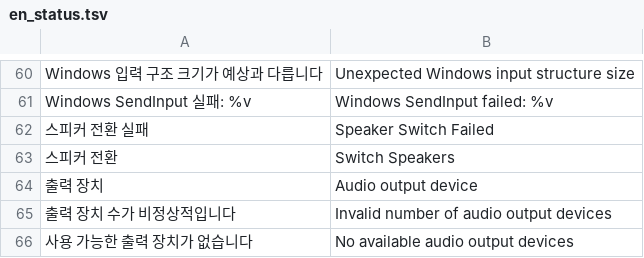
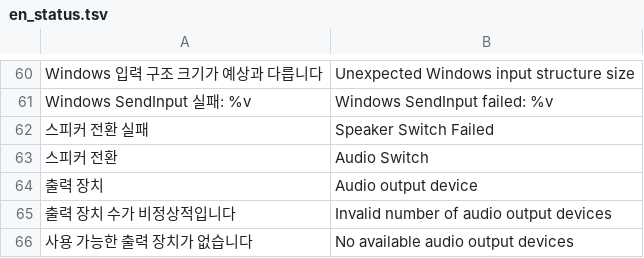
Before and after one commit to neoartmin/pulsenote-deck, a TSV file: tools/locales/en_status.tsv, drawn as a sheet; only a part is shown, gaps mark what is left out.

Commit message:
Keep English function-picker names within original 150px button width

```diff
--- a/tools/locales/en_status.tsv
+++ b/tools/locales/en_status.tsv
@@ -62,3 +62,3 @@ Windows SendInput 실패: %v	Windows SendInput failed: %v
 스피커 전환 실패	Speaker Switch Failed
-스피커 전환	Switch Speakers
+스피커 전환	Audio Switch
 출력 장치	Audio output device
```
